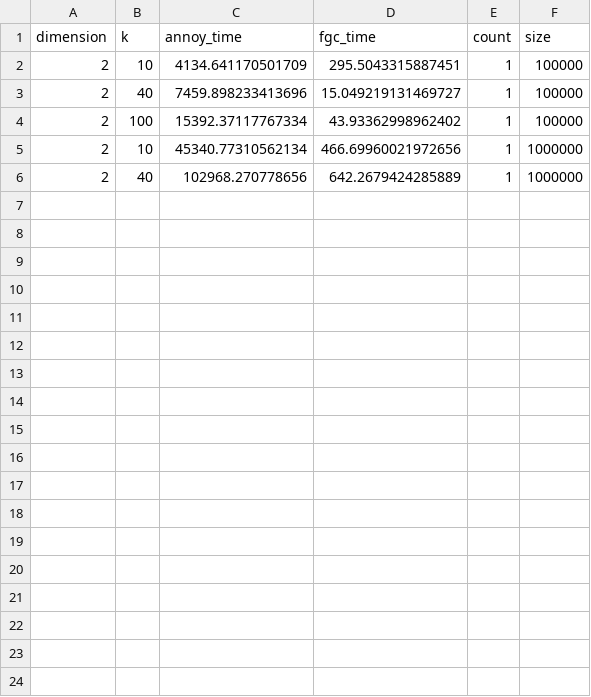
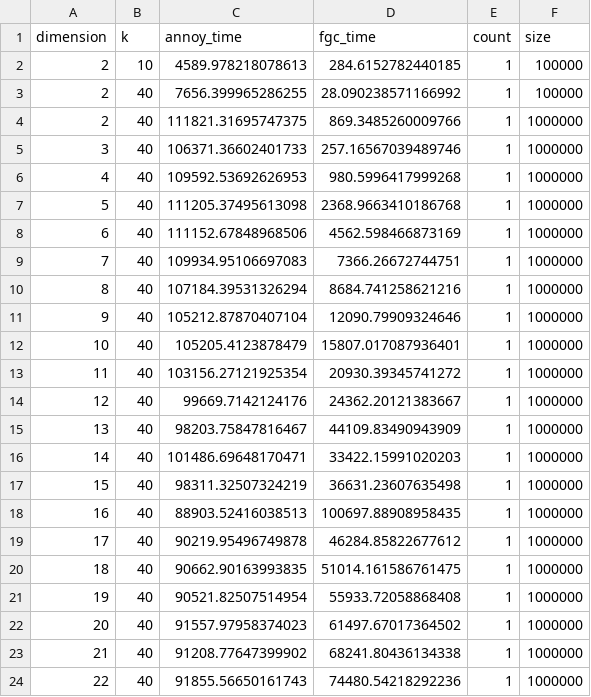
Before and after one commit to AgarwalAarush/FastGraph-Plotting, a CSV file: annoy-data/annoy_data_dims.csv, drawn as a sheet.

```diff
--- a/annoy-data/annoy_data_dims.csv
+++ b/annoy-data/annoy_data_dims.csv
@@ -1,6 +1,24 @@
 dimension,k,annoy_time,fgc_time,count,size
-2,10,4134.641170501709,295.5043315887451,1,100000
-2,40,7459.898233413696,15.049219131469727,1,100000
-2,100,15392.37117767334,43.93362998962402,1,100000
-2,10,45340.77310562134,466.69960021972656,1,1000000
-2,40,102968.270778656,642.2679424285889,1,1000000
+2,10,4589.978218078613,284.6152782440185,1,100000
+2,40,7656.399965286255,28.090238571166992,1,100000
+2,40,111821.31695747375,869.3485260009766,1,1000000
+3,40,106371.36602401733,257.16567039489746,1,1000000
+4,40,109592.53692626953,980.5996417999268,1,1000000
+5,40,111205.37495613098,2368.9663410186768,1,1000000
+6,40,111152.67848968506,4562.598466873169,1,1000000
+7,40,109934.95106697083,7366.26672744751,1,1000000
+8,40,107184.39531326294,8684.741258621216,1,1000000
+9,40,105212.87870407104,12090.79909324646,1,1000000
+10,40,105205.4123878479,15807.017087936401,1,1000000
+11,40,103156.27121925354,20930.39345741272,1,1000000
+12,40,99669.7142124176,24362.20121383667,1,1000000
+13,40,98203.75847816467,44109.83490943909,1,1000000
+14,40,101486.69648170471,33422.15991020203,1,1000000
+15,40,98311.32507324219,36631.23607635498,1,1000000
+16,40,88903.52416038513,100697.88908958435,1,1000000
+17,40,90219.95496749878,46284.85822677612,1,1000000
+18,40,90662.90163993835,51014.161586761475,1,1000000
+19,40,90521.82507514954,55933.72058868408,1,1000000
+20,40,91557.97958374023,61497.67017364502,1,1000000
+21,40,91208.77647399902,68241.80436134338,1,1000000
+22,40,91855.56650161743,74480.54218292236,1,1000000
```
Also changed, not shown: 40 other files.
